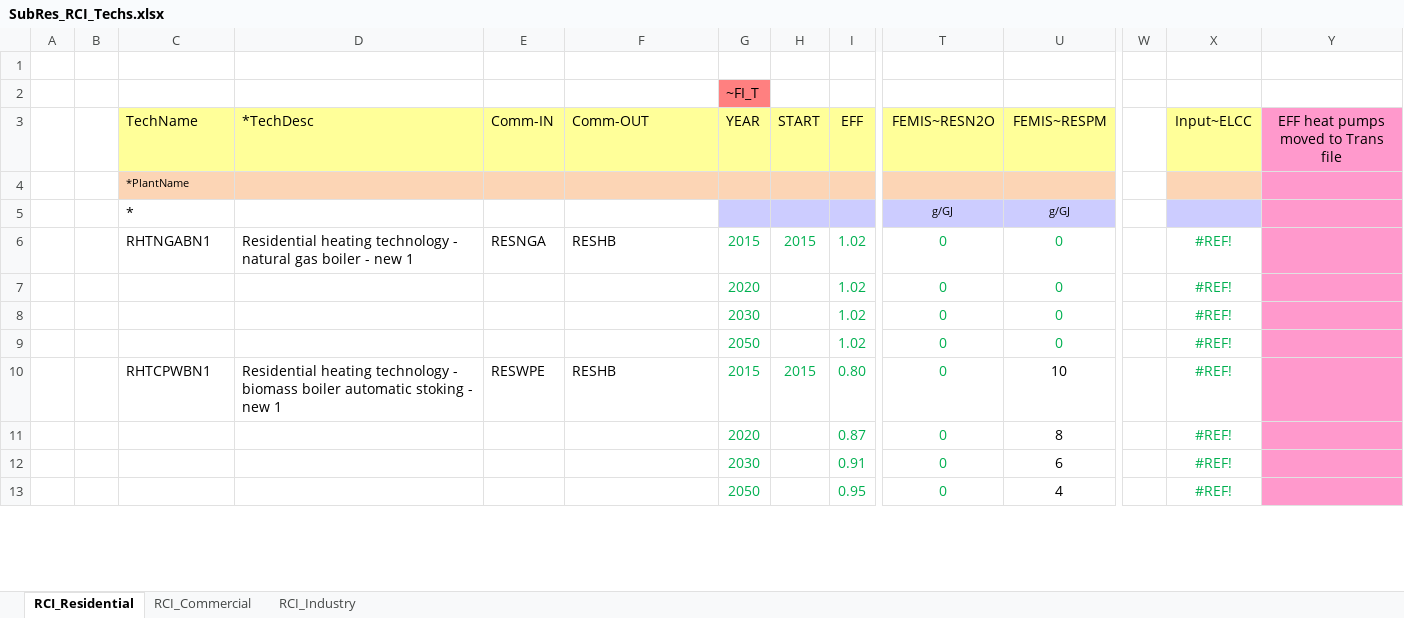
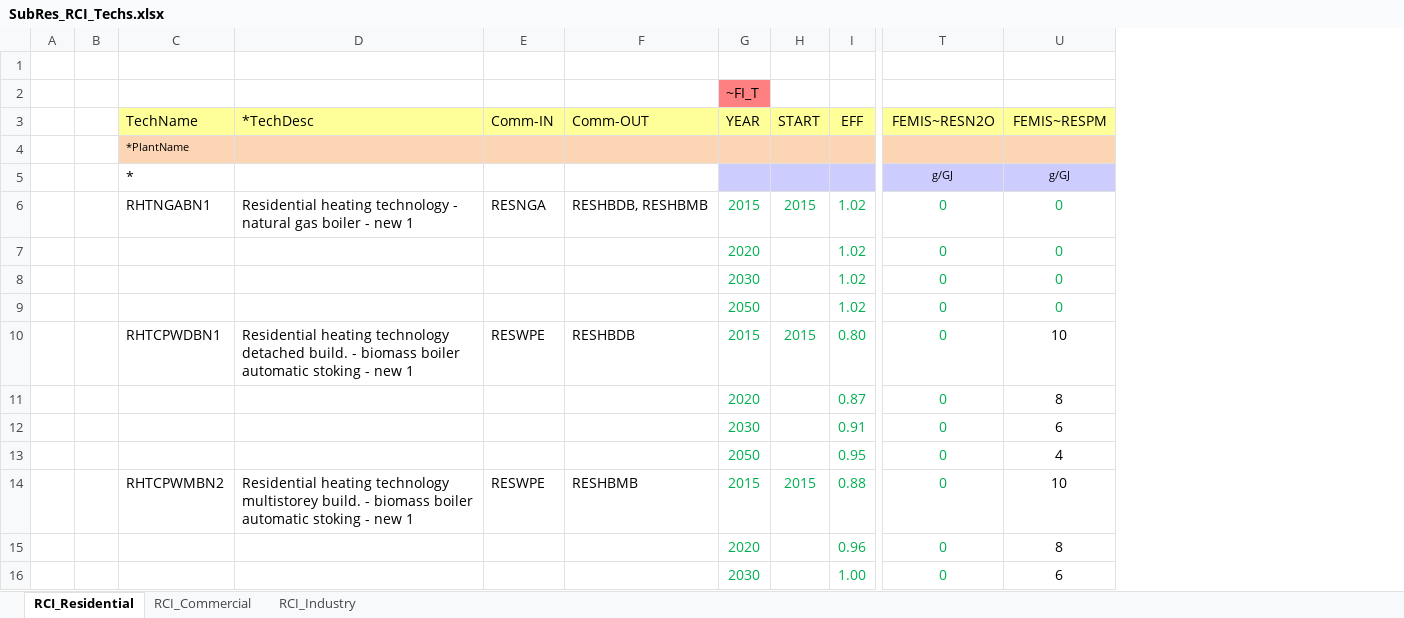
Before and after one commit to olejandro/times-shire, an Excel workbook: SubRES_TMPL/SubRes_RCI_Techs.xlsx, sheet RCI_Residential, drawn as a sheet; only a part is shown, gaps mark what is left out; values as stored, in another font and other column widths than the file's, no borders; removed rows and columns are numbered as before the commit, all else as after; rows hold the shown columns only; the diff covers the shown part only; the diff names each change by its address in the sheet, - before the commit and + after, or states it on an @@ line.

```diff
--- a/SubRES_TMPL/SubRes_RCI_Techs.xlsx (sheet RCI_Residential)
+++ b/SubRES_TMPL/SubRes_RCI_Techs.xlsx (sheet RCI_Residential)
-column W, empty
-column X (Input~ELCC), rows 6-13: all #REF!
-column Y, row 3: EFF heat pumps moved to Trans file
-F6 (Comm-OUT): RESHB
+F6 (Comm-OUT): RESHBDB, RESHBMB
-C10 (TechName): RHTCPWBN1
+C10 (TechName): RHTCPWDBN1
-D10 (*TechDesc): …heating technology - biomass…
+D10 (*TechDesc): …heating technology detached build. - biomass…
-F10 (Comm-OUT): RESHB
+F10 (Comm-OUT): RESHBDB
+row 14:  |  | RHTCPWMBN2 | Residential heating technology multistorey build. - biomass boiler automatic stoking - new 1 | RESWPE | RESHBMB | 2015 | 2015 | 0.88 | 0 | 10
+row 15:  |  |  |  |  |  | 2020 |  | 0.96 | 0 | 8
+row 16:  |  |  |  |  |  | 2030 |  | 1.00 | 0 | 6
```
Also changed, not shown: 3 added rows, 2 removed rows and 23 edited cells elsewhere in this sheet, sheet RCI_Industry, sheet RCI_Commercial, formulas that keep their value, 1 other file.
